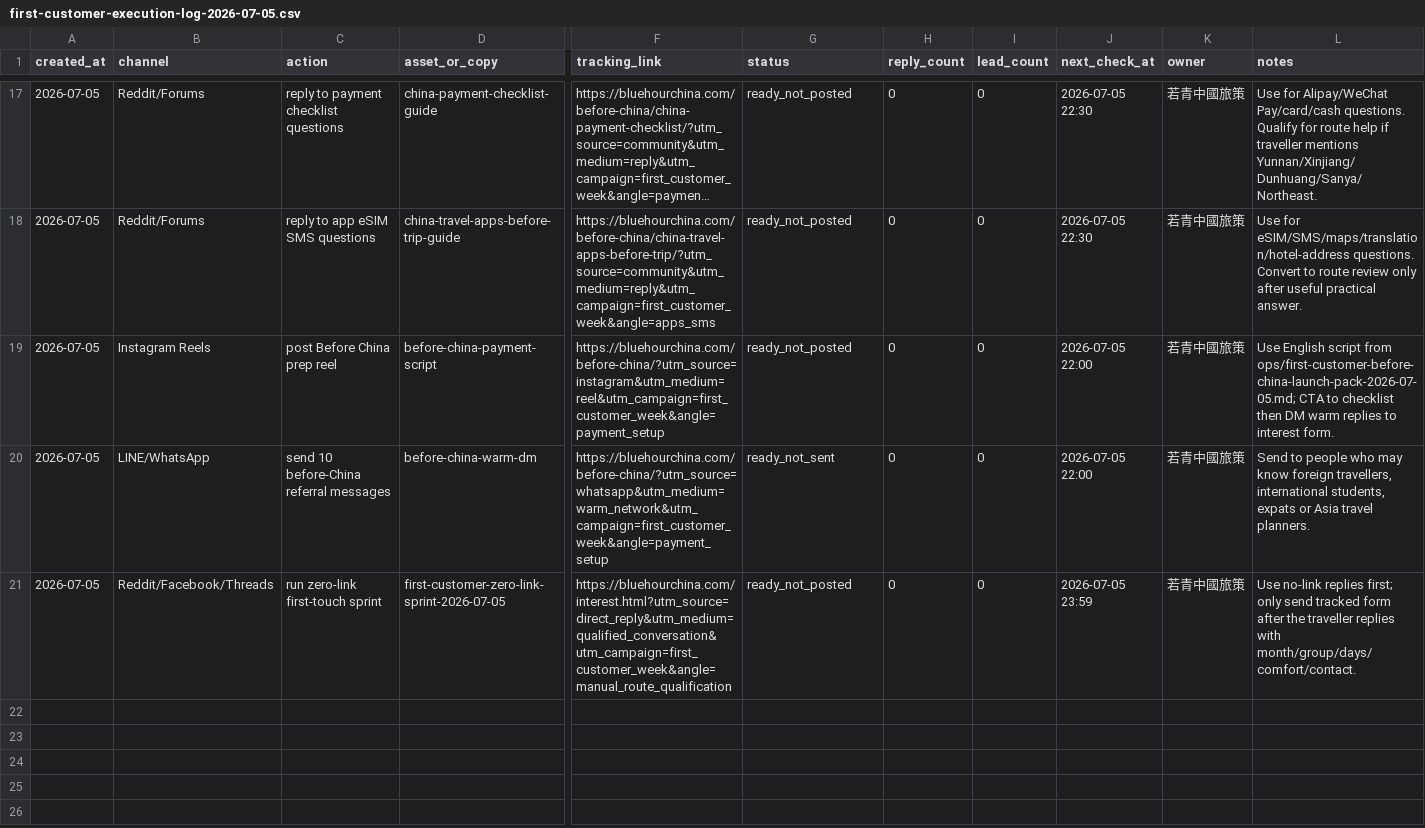
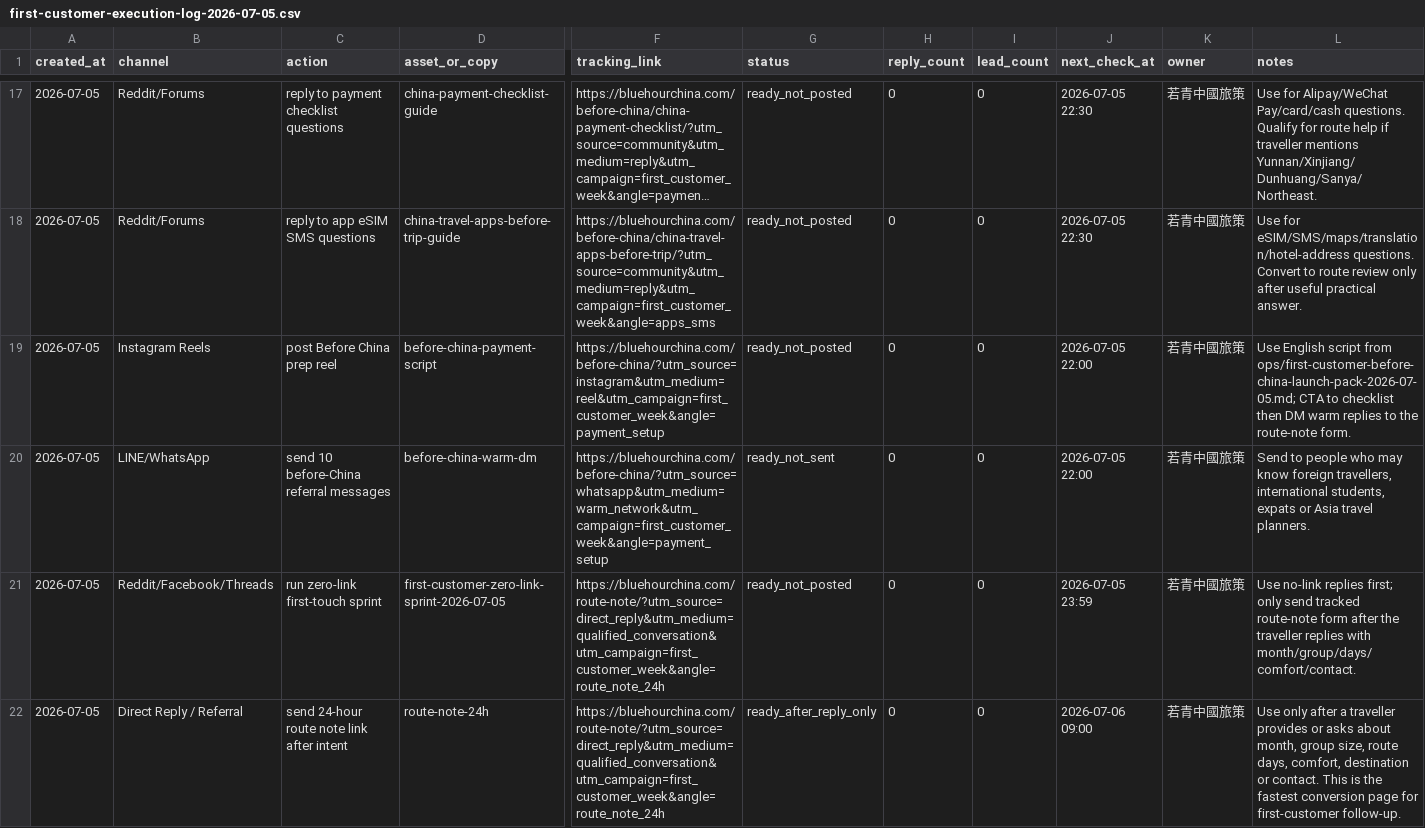
Before and after one commit to bluehourchina/bluehourchina.com, a CSV file: ops/first-customer-execution-log-2026-07-05.csv, drawn as a sheet; only a part is shown, gaps mark what is left out; long unchanged cells end in …; rows hold the shown columns only; the diff names each change by its address in the sheet, - before the commit and + after, or states it on an @@ line.

Commit message:
Add 24-hour route note conversion page

```diff
--- a/ops/first-customer-execution-log-2026-07-05.csv
+++ b/ops/first-customer-execution-log-2026-07-05.csv
-L19 (notes): …replies to interest form.
+L19 (notes): …replies to the route-note form.
-F21 (tracking_link): https://bluehourchina.com/interest.html?utm_source=direct_reply&utm_medium=qualified_conversation&utm_campaign=first_customer_week&angle=manual_route_qualification
+F21 (tracking_link): https://bluehourchina.com/route-note/?utm_source=direct_reply&utm_medium=qualified_conversation&utm_campaign=first_customer_week&angle=route_note_24h
-L21 (notes): …send tracked form after…
+L21 (notes): …send tracked route-note form after…
+row 22: 2026-07-05 | Direct Reply / Referral | send 24-hour route note link after intent | route-note-24h | https://bluehourchina.com/route-note/?utm_source=direct_reply&utm_medium=qualified_conversation&utm_campaign=first_customer_week&angle=route_note_24h | ready_after_reply_only | 0 | 0 | 2026-07-06 09:00 | 若青中國旅策 | Use only after a traveller provides or asks about month, group size, route days, comfort, destination or contact. This is the fastest conversion page for first-customer follow-up.
```
Also changed, not shown: 9 other files.
